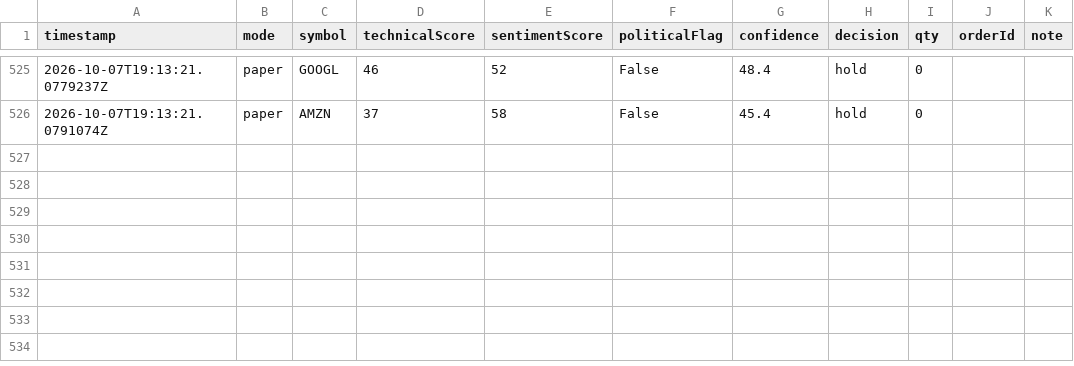
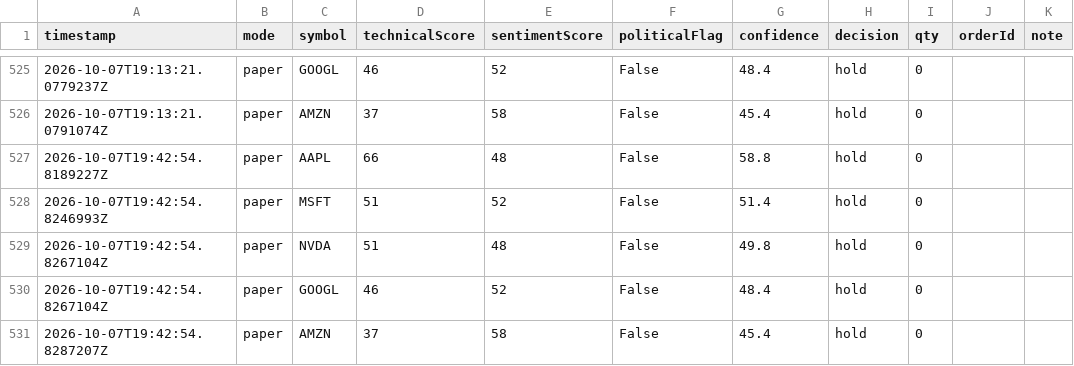
Before and after one commit to halalula/AI-of-Wallstreet, a CSV file: logs/trade_log.csv, drawn as a sheet; only a part is shown, gaps mark what is left out.

Commit message:
Mason trade run

```diff
--- a/logs/trade_log.csv
+++ b/logs/trade_log.csv
@@ -526 +526,6 @@
 2026-10-07T19:13:21.0791074Z,paper,AMZN,37,58,False,45.4,hold,0,,""
+2026-10-07T19:42:54.8189227Z,paper,AAPL,66,48,False,58.8,hold,0,,""
+2026-10-07T19:42:54.8246993Z,paper,MSFT,51,52,False,51.4,hold,0,,""
+2026-10-07T19:42:54.8267104Z,paper,NVDA,51,48,False,49.8,hold,0,,""
+2026-10-07T19:42:54.8267104Z,paper,GOOGL,46,52,False,48.4,hold,0,,""
+2026-10-07T19:42:54.8287207Z,paper,AMZN,37,58,False,45.4,hold,0,,""
```
